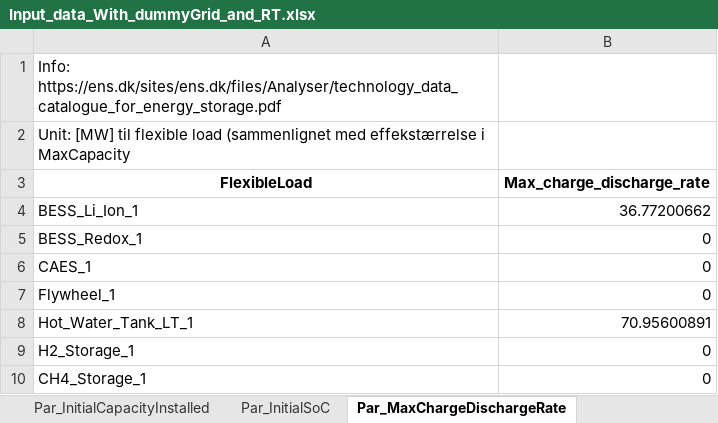
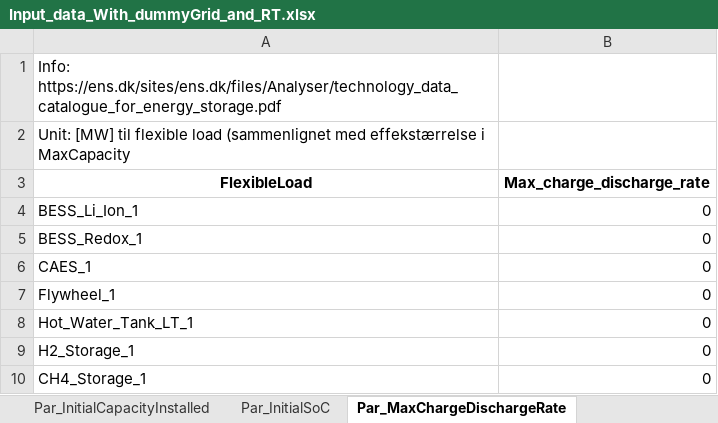
Before and after one commit to Lasseas/Max_case_pulp, an Excel workbook: Input_data_With_dummyGrid_and_RT.xlsx, sheet Par_MaxChargeDischargeRate, drawn as a sheet; values as stored, in another font and other column widths than the file's, no borders; the diff names each change by its address in the sheet, - before the commit and + after, or states it on an @@ line.

```diff
--- a/Input_data_With_dummyGrid_and_RT.xlsx (sheet Par_MaxChargeDischargeRate)
+++ b/Input_data_With_dummyGrid_and_RT.xlsx (sheet Par_MaxChargeDischargeRate)
-B4 (Max_charge_discharge_rate): 36.77200662
+B4 (Max_charge_discharge_rate): 0
-B8 (Max_charge_discharge_rate): 70.95600891
+B8 (Max_charge_discharge_rate): 0
```
Also changed, not shown: sheet Par_InitialCapacityInstalled, sheet Par_MaxStorageCapacity, 1 other file.
